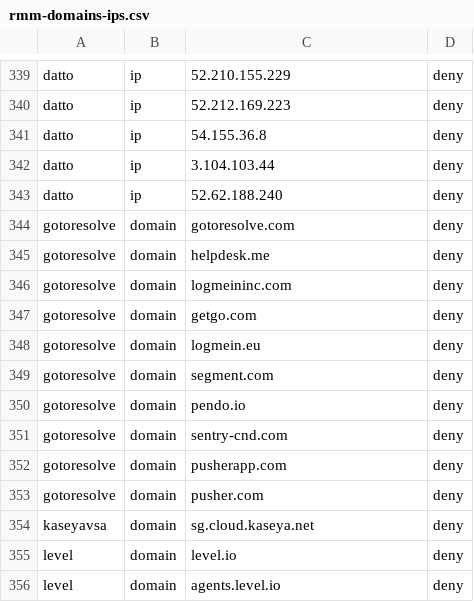
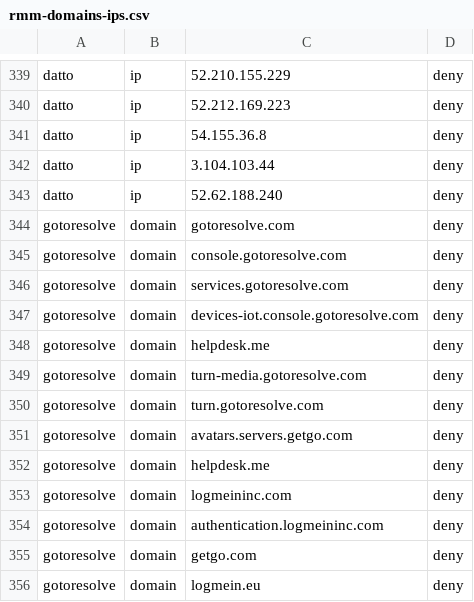
Before and after one commit to Lineal-Software-Solutions/RMM_SinkHole, a CSV file: rmm-domains-ips.csv, drawn as a sheet; only a part is shown, gaps mark what is left out; the shorter side is filled out with more unchanged rows; the diff covers the shown part only; the diff names each change by its address in the sheet, - before the commit and + after, or states it on an @@ line.

```diff
--- a/rmm-domains-ips.csv
+++ b/rmm-domains-ips.csv
+row 345: gotoresolve | domain | console.gotoresolve.com | deny
+row 346: gotoresolve | domain | services.gotoresolve.com | deny
+row 347: gotoresolve | domain | devices-iot.console.gotoresolve.com | deny
+row 348: gotoresolve | domain | helpdesk.me | deny
+row 349: gotoresolve | domain | turn-media.gotoresolve.com | deny
+row 350: gotoresolve | domain | turn.gotoresolve.com | deny
+row 351: gotoresolve | domain | avatars.servers.getgo.com | deny
+row 354: gotoresolve | domain | authentication.logmeininc.com | deny
```
Also changed, not shown: 32 added rows elsewhere in this file.
